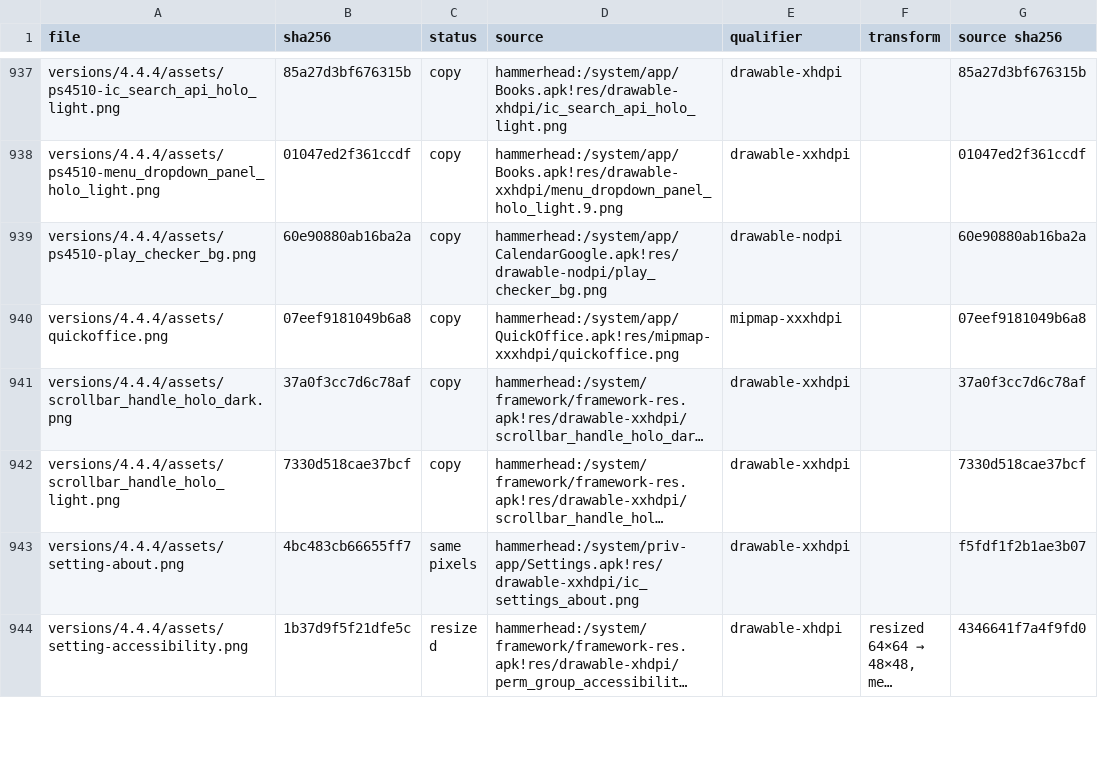
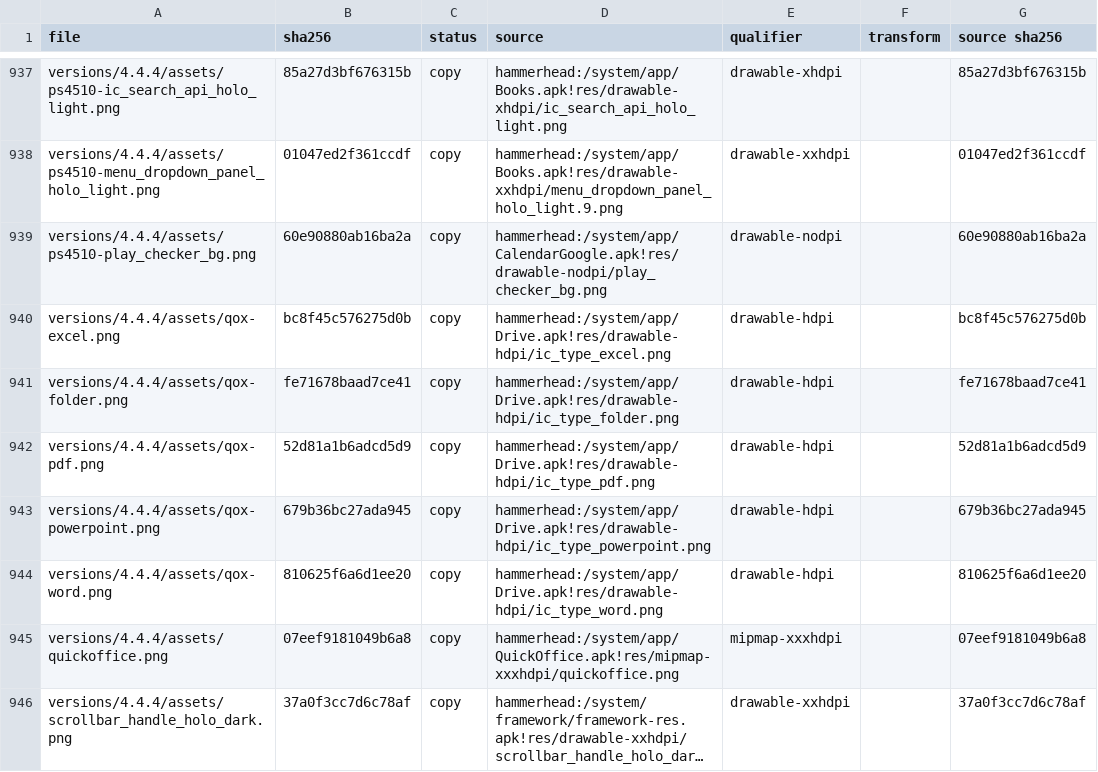
Before and after one commit to szabolevi98/android-time-machine, a TSV file: docs/reports/assets/4.4.4.tsv, drawn as a sheet; only a part is shown, gaps mark what is left out; the shorter side is filled out with more unchanged rows; long unchanged cells end in …; the diff names each change by its address in the sheet, - before the commit and + after, or states it on an @@ line.

Commit message:
Connect Quickoffice local Device and Drive file sources
Rebuild the native Device picker with its Downloads start directory, file selection and Cancel/Open controls. Open local saved office files and downloaded PDFs independently of the demo Drive files. Connect the HomeActivity Open/New/About menu actions, preserve file creation, and extract the native file type icons and labels from QuickOffice 6.3.1.

Validation: 257 module tests; T39 desktop and phone flows; 1029 assets rebuilt from the image with zero differences. Source review confirms this home menu has Open/New/About, with no sorting or settings entry to invent.

```diff
--- a/docs/reports/assets/4.4.4.tsv
+++ b/docs/reports/assets/4.4.4.tsv
+row 940: versions/4.4.4/assets/qox-excel.png | bc8f45c576275d0b | copy | hammerhead:/system/app/Drive.apk!res/drawable-hdpi/ic_type_excel.png | drawable-hdpi |  | bc8f45c576275d0b
+row 941: versions/4.4.4/assets/qox-folder.png | fe71678baad7ce41 | copy | hammerhead:/system/app/Drive.apk!res/drawable-hdpi/ic_type_folder.png | drawable-hdpi |  | fe71678baad7ce41
+row 942: versions/4.4.4/assets/qox-pdf.png | 52d81a1b6adcd5d9 | copy | hammerhead:/system/app/Drive.apk!res/drawable-hdpi/ic_type_pdf.png | drawable-hdpi |  | 52d81a1b6adcd5d9
+row 943: versions/4.4.4/assets/qox-powerpoint.png | 679b36bc27ada945 | copy | hammerhead:/system/app/Drive.apk!res/drawable-hdpi/ic_type_powerpoint.png | drawable-hdpi |  | 679b36bc27ada945
+row 944: versions/4.4.4/assets/qox-word.png | 810625f6a6d1ee20 | copy | hammerhead:/system/app/Drive.apk!res/drawable-hdpi/ic_type_word.png | drawable-hdpi |  | 810625f6a6d1ee20
```
Also changed, not shown: 15 other files.
